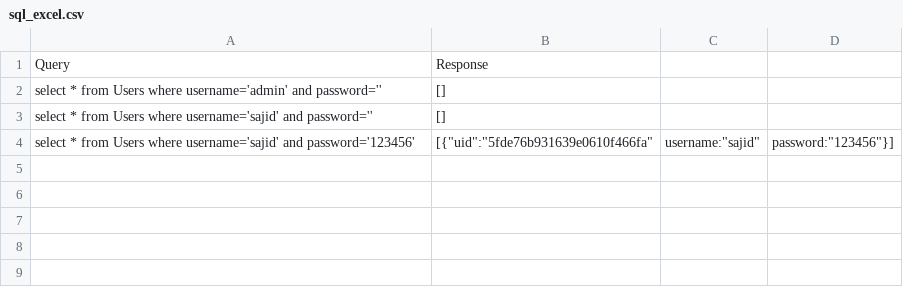
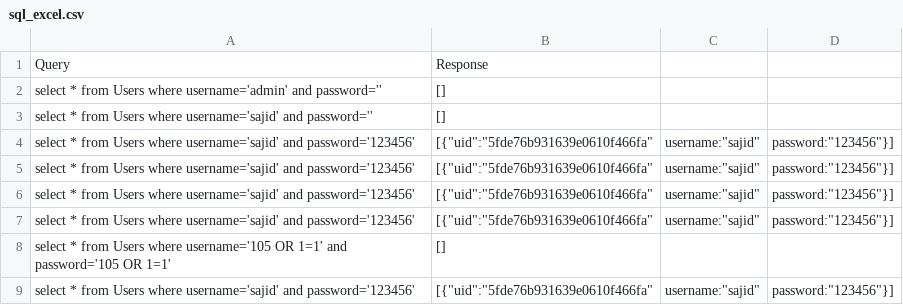
Before and after one commit to Sajid576/Vulnerable_JS, a CSV file: sql_excel.csv, drawn as a sheet.

```diff
--- a/sql_excel.csv
+++ b/sql_excel.csv
@@ -4 +4,6 @@ select * from Users where username='sajid' and password='', []
 select * from Users where username='sajid' and password='123456', [{"uid":"5fde76b931639e0610f466fa","username":"sajid","password":"123456"}]
+select * from Users where username='sajid' and password='123456', [{"uid":"5fde76b931639e0610f466fa","username":"sajid","password":"123456"}]
+select * from Users where username='sajid' and password='123456', [{"uid":"5fde76b931639e0610f466fa","username":"sajid","password":"123456"}]
+select * from Users where username='sajid' and password='123456', [{"uid":"5fde76b931639e0610f466fa","username":"sajid","password":"123456"}]
+select * from Users where username='105 OR 1=1' and password='105 OR 1=1', []
+select * from Users where username='sajid' and password='123456', [{"uid":"5fde76b931639e0610f466fa","username":"sajid","password":"123456"}]
```
Also changed, not shown: nosql_excel.csv, 3 other files.
